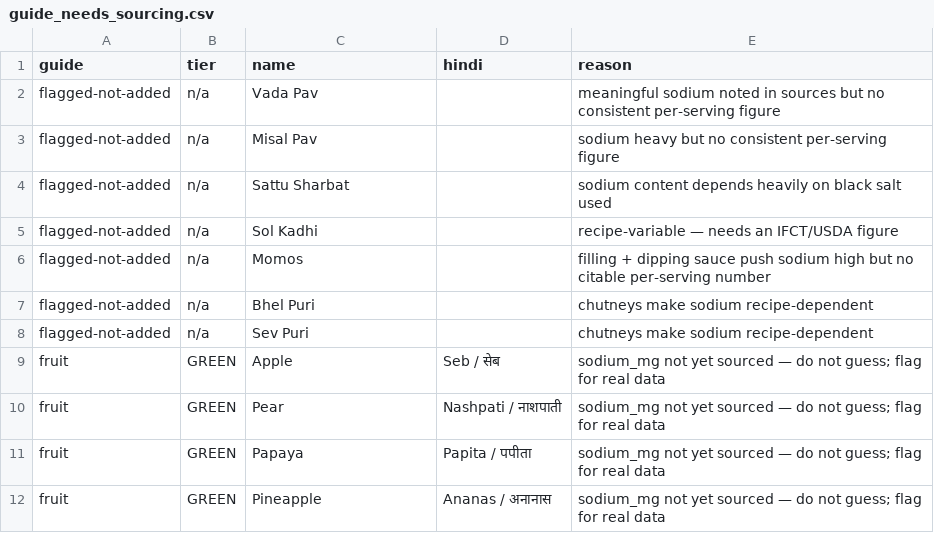
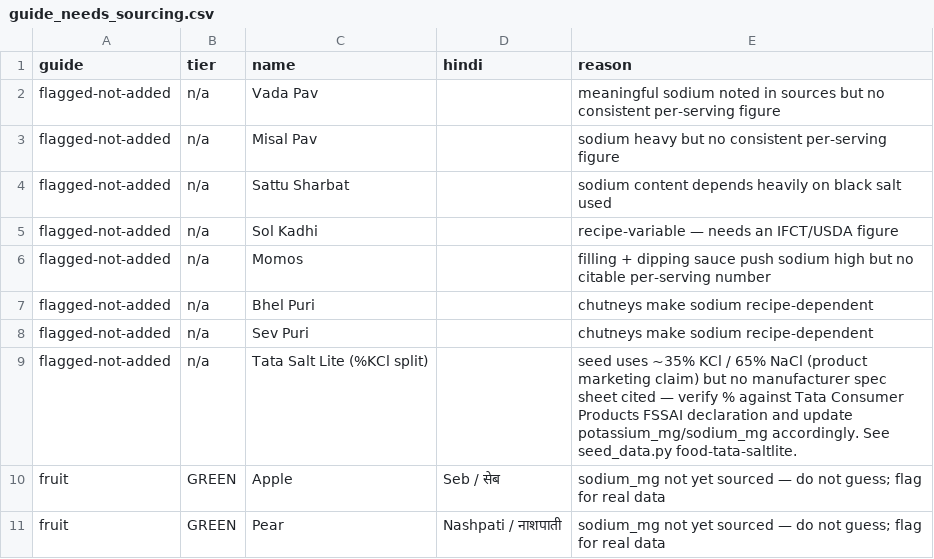
Before and after one commit to saurabhpokhariyal-wq/indian-renal-diet-, a CSV file: backend/guide_needs_sourcing.csv, drawn as a sheet; only a part is shown; the shorter side is filled out with more unchanged rows.

```diff
--- a/backend/guide_needs_sourcing.csv
+++ b/backend/guide_needs_sourcing.csv
@@ -8,2 +8,3 @@ flagged-not-added,n/a,Bhel Puri,,chutneys make sodium recipe-dependent
 flagged-not-added,n/a,Sev Puri,,chutneys make sodium recipe-dependent
+flagged-not-added,n/a,Tata Salt Lite (%KCl split),,seed uses ~35% KCl / 65% NaCl (product marketing claim) but no manufacturer spec sheet cited — verify % against Tata Consumer Products FSSAI declaration and update potassium_mg/sodium_mg accordingly. See seed_data.py food-tata-saltlite.
 fruit,GREEN,Apple,Seb / सेब,sodium_mg not yet sourced — do not guess; flag for real data
```
Also changed, not shown: 14 other files.
